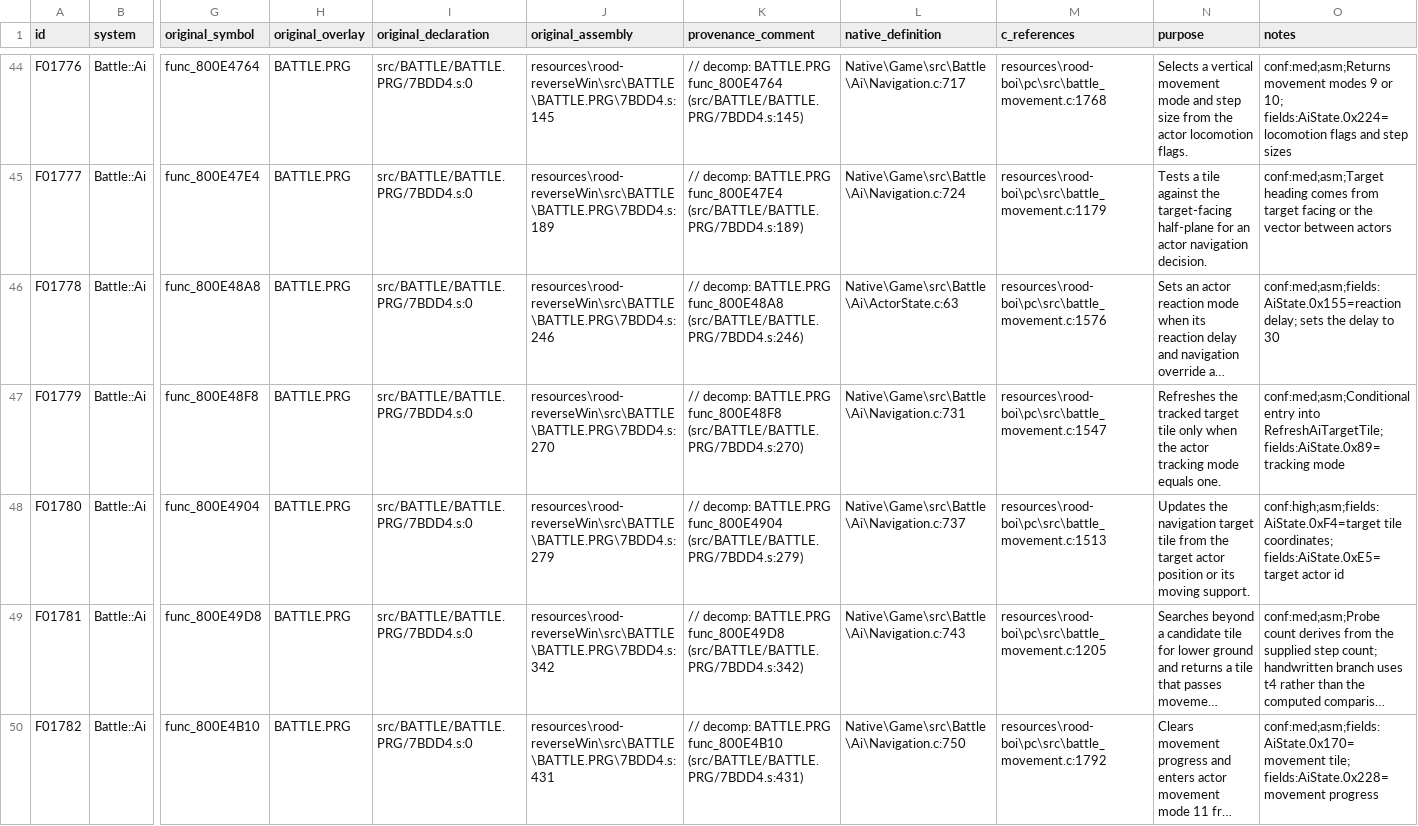
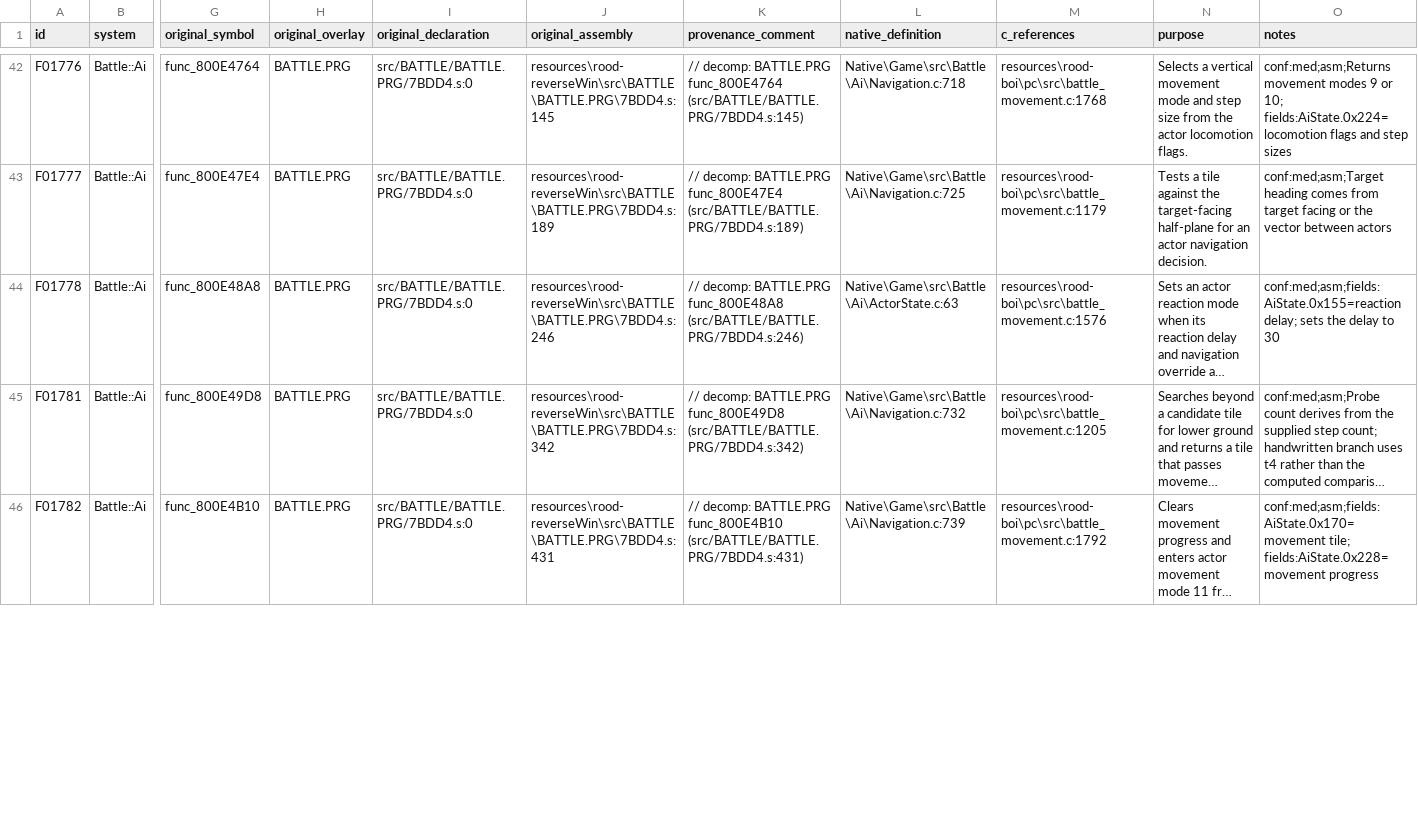
Before and after one commit to JEschete/VS-NativePort, a CSV file: Docs/ASSEMBLY_GAPS.csv, drawn as a sheet; only a part is shown, gaps mark what is left out; long unchanged cells end in …; removed rows and columns are numbered as before the commit, all else as after; rows hold the shown columns only; the diff covers the shown part only; the diff names each change by its address in the sheet, - before the commit and + after, or states it on an @@ line.

Commit message:
Implement native pursuit modes and tracked target producers

```diff
--- a/Docs/ASSEMBLY_GAPS.csv
+++ b/Docs/ASSEMBLY_GAPS.csv
-L42 (native_definition): Native\Game\src\Battle\Ai\Navigation.c:717
+L42 (native_definition): Native\Game\src\Battle\Ai\Navigation.c:718
-L43 (native_definition): Native\Game\src\Battle\Ai\Navigation.c:724
+L43 (native_definition): Native\Game\src\Battle\Ai\Navigation.c:725
-row 47: F01779 | Battle::Ai | func_800E48F8 | BATTLE.PRG | src/BATTLE/BATTLE.PRG/7BDD4.s:0 | resources\rood-reverseWin\src\BATTLE\BATTLE.PRG\7BDD4.s:270 | // decomp: BATTLE.PRG func_800E48F8 (src/BATTLE/BATTLE.PRG/7BDD4.s:270) | Native\Game\src\Battle\Ai\Navigation.c:731 | resources\rood-boi\pc\src\battle_movement.c:1547 | Refreshes the tracked target tile only when the actor tracking mode equals one. | conf:med;asm;Conditional entry into RefreshAiTargetTile; fields:AiState.0x89=tracking mode
-row 48: F01780 | Battle::Ai | func_800E4904 | BATTLE.PRG | src/BATTLE/BATTLE.PRG/7BDD4.s:0 | resources\rood-reverseWin\src\BATTLE\BATTLE.PRG\7BDD4.s:279 | // decomp: BATTLE.PRG func_800E4904 (src/BATTLE/BATTLE.PRG/7BDD4.s:279) | Native\Game\src\Battle\Ai\Navigation.c:737 | resources\rood-boi\pc\src\battle_movement.c:1513 | Updates the navigation target tile from the target actor position or its moving support. | conf:high;asm;fields:AiState.0xF4=target tile coordinates; fields:AiState.0xE5=target actor id
-L45 (native_definition): Native\Game\src\Battle\Ai\Navigation.c:743
+L45 (native_definition): Native\Game\src\Battle\Ai\Navigation.c:732
-L46 (native_definition): Native\Game\src\Battle\Ai\Navigation.c:750
+L46 (native_definition): Native\Game\src\Battle\Ai\Navigation.c:739
```
Also changed, not shown: 3 removed rows and 46 edited cells elsewhere in this file, Docs/ASSEMBLY_GAP_COVERAGE.csv, tools/port/owned.csv, 23 other files.
